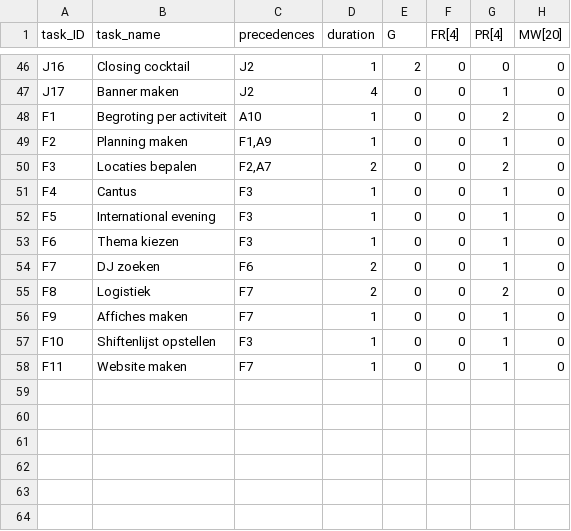
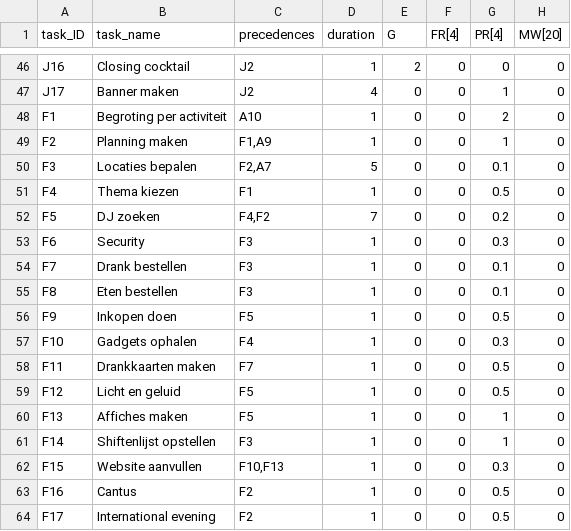
Before and after one commit to nymanjens/pycrosoft-project, a CSV file: input.csv, drawn as a sheet; only a part is shown, gaps mark what is left out; the diff covers the shown part only.

```diff
--- a/input.csv
+++ b/input.csv
@@ -49,10 +49,16 @@ F1;Begroting per activiteit;A10;1;0;0;2;0
 F2;Planning maken;F1,A9;1;0;0;1;0
-F3;Locaties bepalen;F2,A7;2;0;0;2;0
-F4;Cantus;F3;1;0;0;1;0
-F5;International evening;F3;1;0;0;1;0
-F6;Thema kiezen;F3;1;0;0;1;0
-F7;DJ zoeken;F6;2;0;0;1;0
-F8;Logistiek;F7;2;0;0;2;0
-F9;Affiches maken;F7;1;0;0;1;0
-F10;Shiftenlijst opstellen;F3;1;0;0;1;0
-F11;Website maken;F7;1;0;0;1;0
+F3;Locaties bepalen;F2,A7;5;0;0;0.1;0
+F4;Thema kiezen;F1;1;0;0;0.5;0
+F5;DJ zoeken;F4,F2;7;0;0;0.2;0
+F6;Security;F3;1;0;0;0.3;0
+F7;Drank bestellen;F3;1;0;0;0.1;0
+F8;Eten bestellen;F3;1;0;0;0.1;0
+F9;Inkopen doen;F5;1;0;0;0.5;0
+F10;Gadgets ophalen;F4;1;0;0;0.3;0
+F11;Drankkaarten maken;F7;1;0;0;0.5;0
+F12;Licht en geluid;F5;1;0;0;0.5;0
+F13;Affiches maken;F5;1;0;0;1;0
+F14;Shiftenlijst opstellen;F3;1;0;0;1;0
+F15;Website aanvullen;F10,F13;1;0;0;0.3;0
+F16;Cantus;F2;1;0;0;0.5;0
+F17;International evening;F2;1;0;0;0.5;0
```
Also changed, not shown: 24 edited cells elsewhere in this file, 4 other files.
